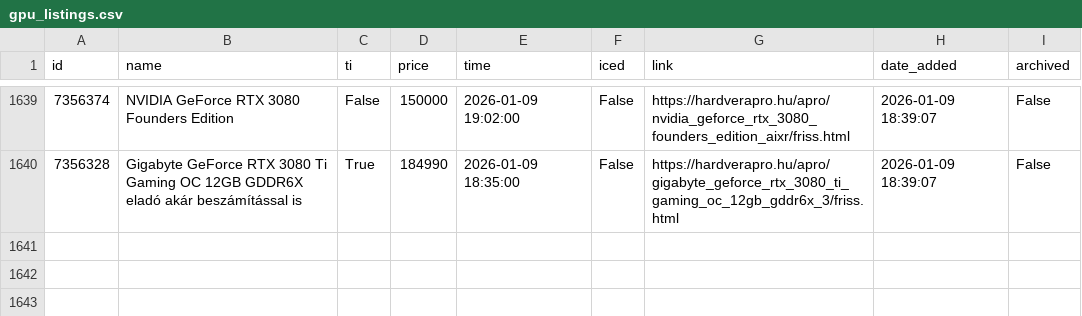
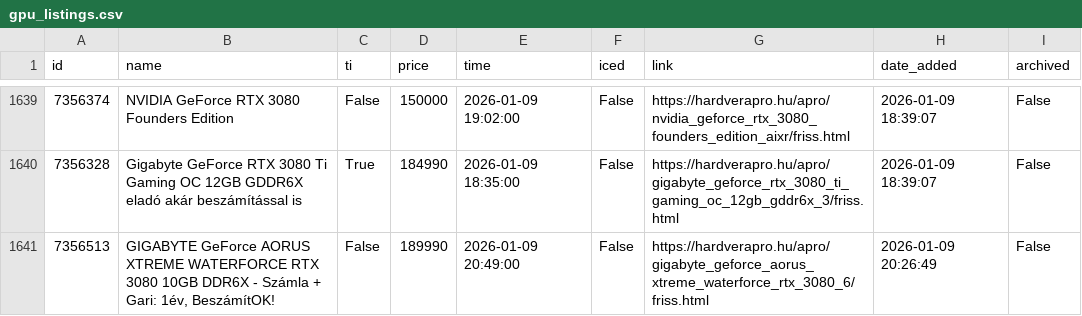
Before and after one commit to leviipope/scraping_hardverapro, a CSV file: gpu_listings.csv, drawn as a sheet; only a part is shown, gaps mark what is left out.

```diff
--- a/gpu_listings.csv
+++ b/gpu_listings.csv
@@ -1640 +1640,2 @@ id,name,ti,price,time,iced,link,date_added,archived
 7356328,Gigabyte GeForce RTX 3080 Ti Gaming OC 12GB GDDR6X eladó akár beszámítással is,True,184990,2026-01-09 18:35:00,False,https://hardverapro.hu/apro/gigabyte_geforce_rtx_3080_ti_gaming_oc_12gb_gddr6x_3/friss.html,2026-01-09 18:39:07,False
+7356513,"GIGABYTE GeForce AORUS XTREME WATERFORCE RTX 3080 10GB DDR6X - Számla + Gari: 1év, BeszámítOK!",False,189990,2026-01-09 20:49:00,False,https://hardverapro.hu/apro/gigabyte_geforce_aorus_xtreme_waterforce_rtx_3080_6/friss.html,2026-01-09 20:26:49,False
```
Also changed, not shown: 1 other file.
